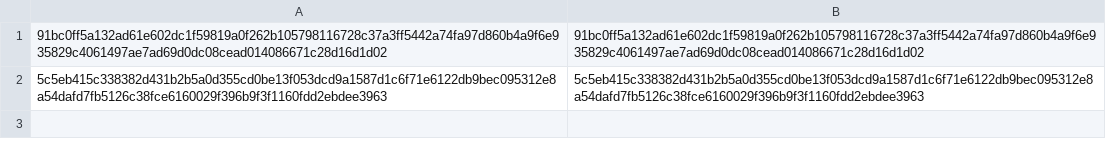
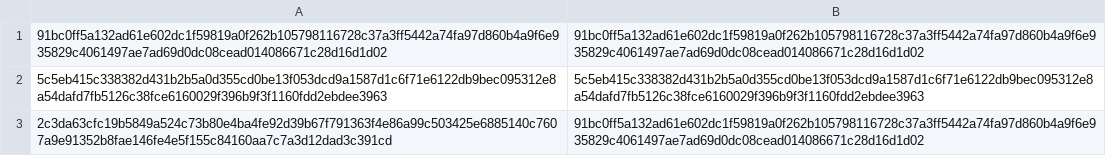
Before and after one commit to tlohm12s/WEWebsite, a CSV file: resources/accounts.csv, drawn as a sheet.

```diff
--- a/resources/accounts.csv
+++ b/resources/accounts.csv
@@ -2 +2,2 @@
 5c5eb415c338382d431b2b5a0d355cd0be13f053dcd9a1587d1c6f71e6122db9bec095312e8a54dafd7fb5126c38fce6160029f396b9f3f1160fdd2ebdee3963,5c5eb415c338382d431b2b5a0d355cd0be13f053dcd9a1587d1c6f71e6122db9bec095312e8a54dafd7fb5126c38fce6160029f396b9f3f1160fdd2ebdee3963
+2c3da63cfc19b5849a524c73b80e4ba4fe92d39b67f791363f4e86a99c503425e6885140c7607a9e91352b8fae146fe4e5f155c84160aa7c7a3d12dad3c391cd,91bc0ff5a132ad61e602dc1f59819a0f262b105798116728c37a3ff5442a74fa97d860b4a9f6e935829c4061497ae7ad69d0dc08cead014086671c28d16d1d02
```
Also changed, not shown: 1 other file.
